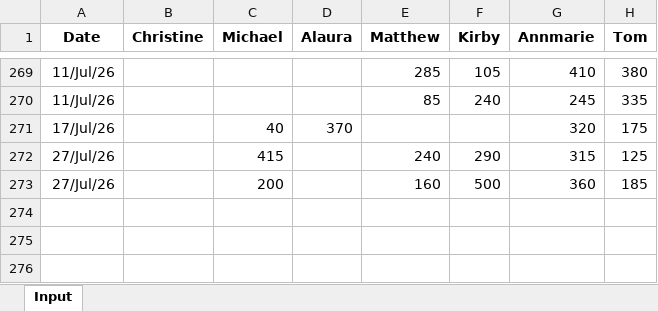
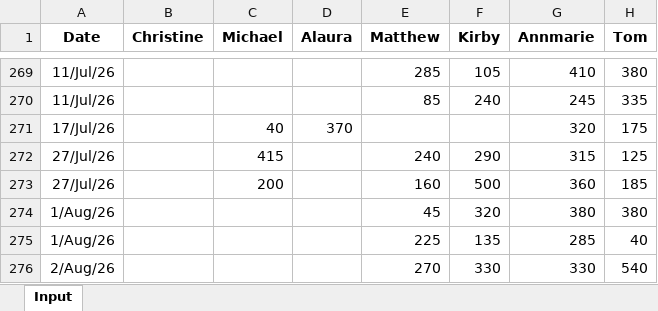
Before and after one commit to tomkum123/CottageRummy, an Excel workbook: docs/Cottage Rummy Data File.xlsx, sheet Input, drawn as a sheet; only a part is shown, gaps mark what is left out; values as stored, in another font and other column widths than the file's, no borders; conditional formats not drawn; the diff names each change by its address in the sheet, - before the commit and + after, or states it on an @@ line.

Commit message:
Add files via upload

```diff
--- a/docs/Cottage Rummy Data File.xlsx (sheet Input)
+++ b/docs/Cottage Rummy Data File.xlsx (sheet Input)
+row 274: 1/Aug/26 |  |  |  | 45 | 320 | 380 | 380
+row 275: 1/Aug/26 |  |  |  | 225 | 135 | 285 | 40
+row 276: 2/Aug/26 |  |  |  | 270 | 330 | 330 | 540
```
